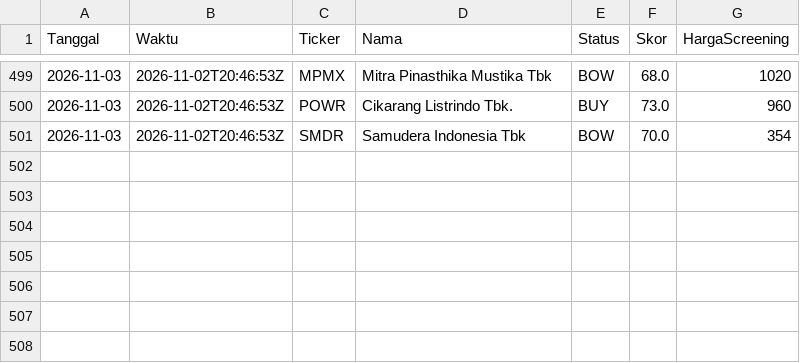
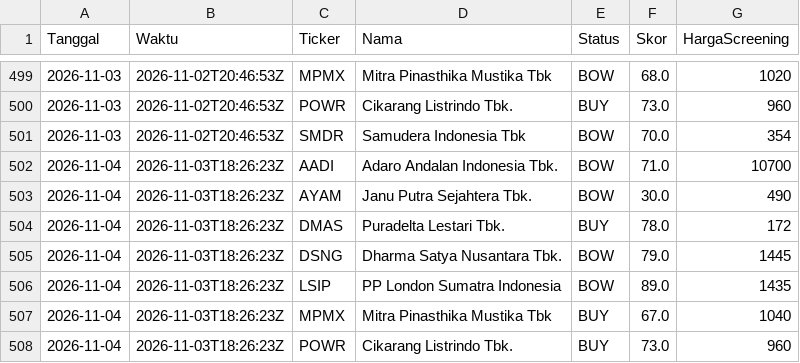
Before and after one commit to 2013tib-droid/Screening-Saham, a CSV file: hasil/riwayat_swing.csv, drawn as a sheet; only a part is shown, gaps mark what is left out; the diff names each change by its address in the sheet, - before the commit and + after, or states it on an @@ line.

```diff
--- a/hasil/riwayat_swing.csv
+++ b/hasil/riwayat_swing.csv
+row 502: 2026-11-04 | 2026-11-03T18:26:23Z | AADI | Adaro Andalan Indonesia Tbk. | BOW | 71.0 | 10700
+row 503: 2026-11-04 | 2026-11-03T18:26:23Z | AYAM | Janu Putra Sejahtera Tbk. | BOW | 30.0 | 490
+row 504: 2026-11-04 | 2026-11-03T18:26:23Z | DMAS | Puradelta Lestari Tbk. | BUY | 78.0 | 172
+row 505: 2026-11-04 | 2026-11-03T18:26:23Z | DSNG | Dharma Satya Nusantara Tbk. | BOW | 79.0 | 1445
+row 506: 2026-11-04 | 2026-11-03T18:26:23Z | LSIP | PP London Sumatra Indonesia | BOW | 89.0 | 1435
+row 507: 2026-11-04 | 2026-11-03T18:26:23Z | MPMX | Mitra Pinasthika Mustika Tbk | BUY | 67.0 | 1040
+row 508: 2026-11-04 | 2026-11-03T18:26:23Z | POWR | Cikarang Listrindo Tbk. | BUY | 73.0 | 960
```
Also changed, not shown: hasil/semua.csv, hasil/swing.csv, 11 other files.
